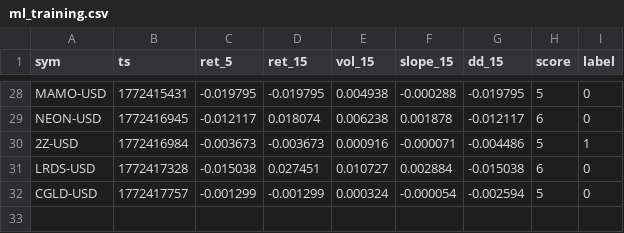
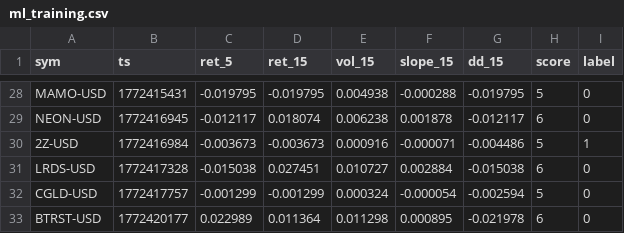
Before and after one commit to joshuadobbs056-ctrl/coin-sniper-data, a CSV file: ml_training.csv, drawn as a sheet; only a part is shown, gaps mark what is left out.

Commit message:
update ml_training.csv

```diff
--- a/ml_training.csv
+++ b/ml_training.csv
@@ -32 +32,2 @@ LRDS-USD,1772417328,-0.015038,0.027451,0.010727,0.002884,-0.015038,6,0
 CGLD-USD,1772417757,-0.001299,-0.001299,0.000324,-0.000054,-0.002594,5,0
+BTRST-USD,1772420177,0.022989,0.011364,0.011298,0.000895,-0.021978,6,0
```
